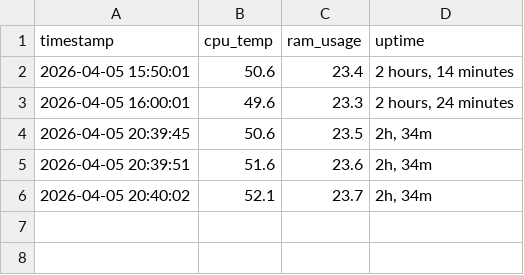
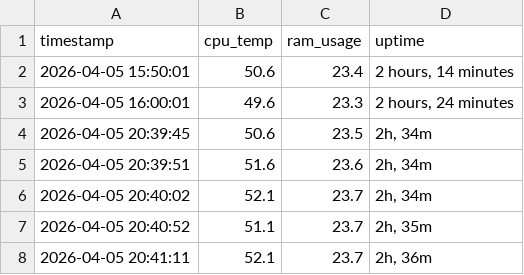
Before and after one commit to vinayak-salian/honeypot-idps, a CSV file: logs/system_status.csv, drawn as a sheet; the diff names each change by its address in the sheet, - before the commit and + after, or states it on an @@ line.

Commit message:
Emergency: Force tracking system_status

```diff
--- a/logs/system_status.csv
+++ b/logs/system_status.csv
+row 7: 2026-04-05 20:40:52 | 51.1 | 23.7 | 2h, 35m
+row 8: 2026-04-05 20:41:11 | 52.1 | 23.7 | 2h, 36m
```
